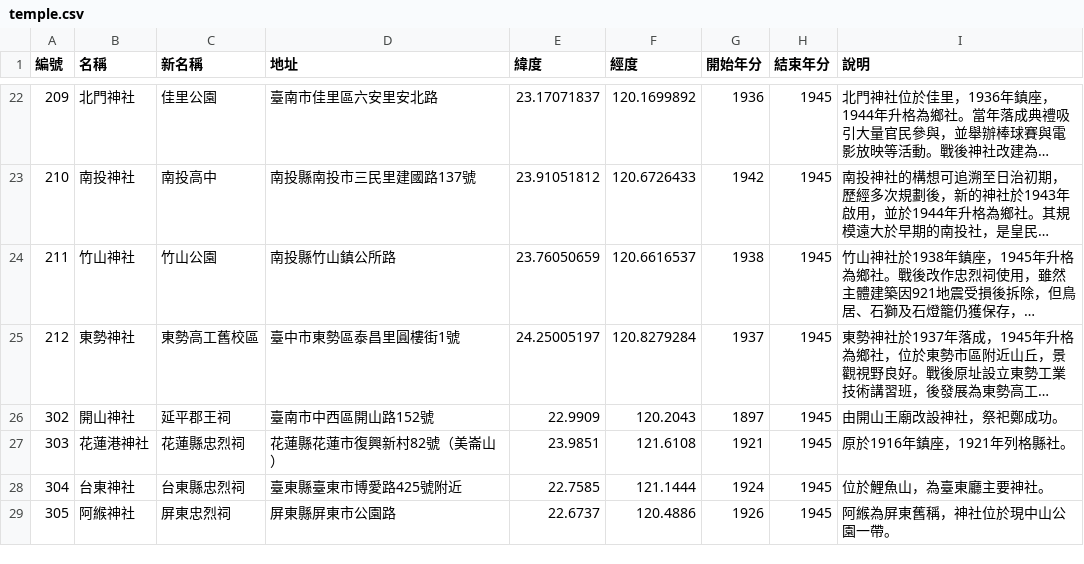
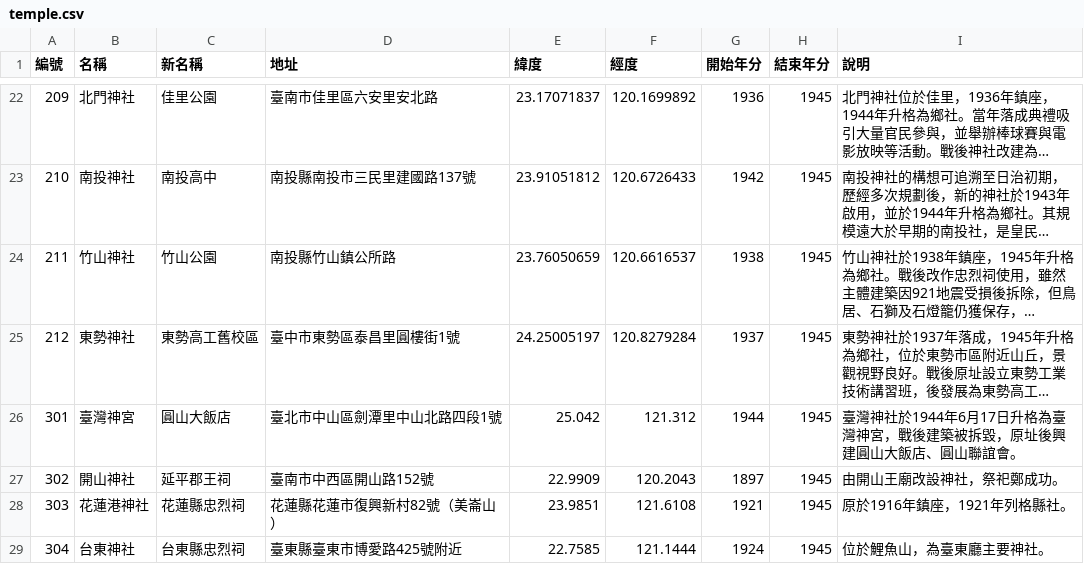
Before and after one commit to kaish-on-github/mapu2, a CSV file: temple.csv, drawn as a sheet; only a part is shown, gaps mark what is left out; the shorter side is filled out with more unchanged rows; long unchanged cells end in …; the diff names each change by its address in the sheet, - before the commit and + after, or states it on an @@ line.

```diff
--- a/temple.csv
+++ b/temple.csv
+row 26: 301 | 臺灣神宮 | 圓山大飯店 | 臺北市中山區劍潭里中山北路四段1號 | 25.042 | 121.312 | 1944 | 1945 | 臺灣神社於1944年6月17日升格為臺灣神宮，戰後建築被拆毀，原址後興建圓山大飯店、圓山聯誼會。
```
Also changed, not shown: 10 other files.
